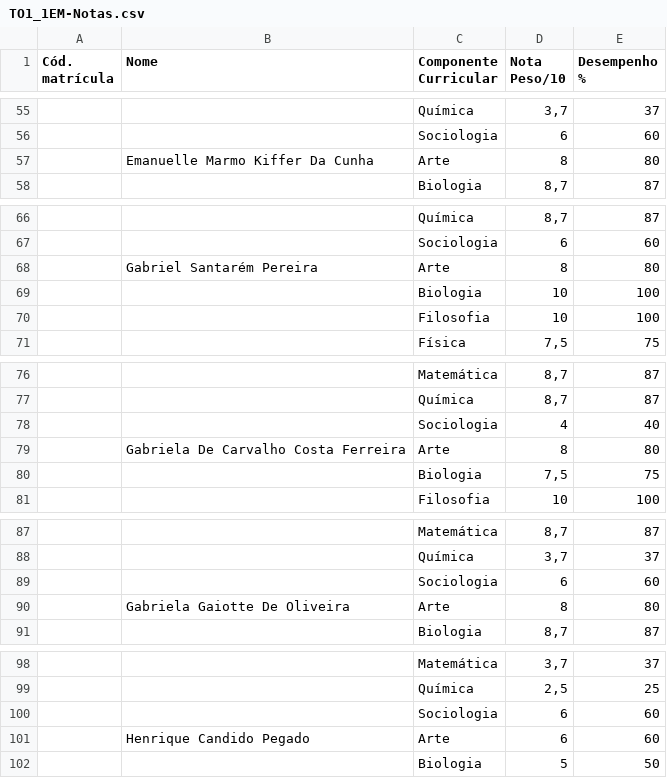
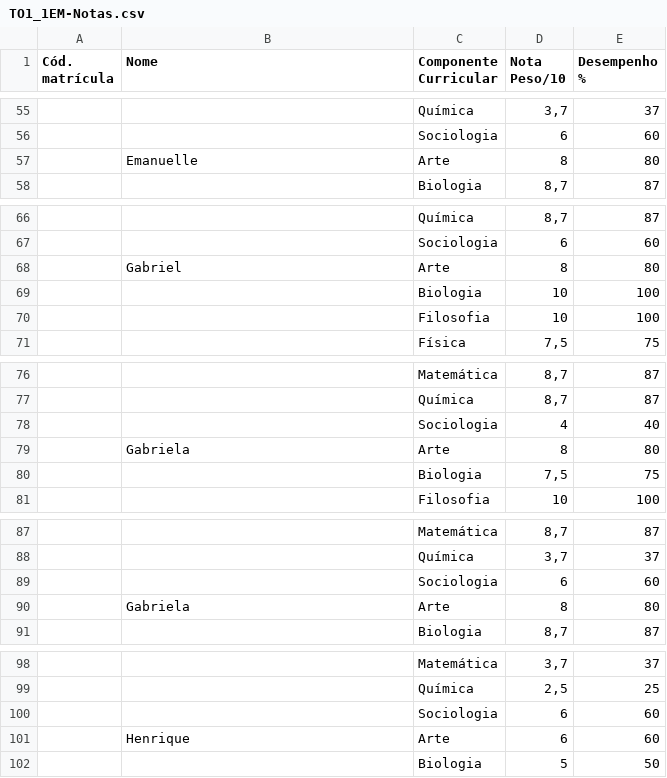
Before and after one commit to KarinaSampaio/Lan-amento_de_notas, a CSV file: TO1_1EM-Notas.csv, drawn as a sheet; only a part is shown, gaps mark what is left out; the diff covers the shown part only; the diff names each change by its address in the sheet, - before the commit and + after, or states it on an @@ line.

```diff
--- a/TO1_1EM-Notas.csv
+++ b/TO1_1EM-Notas.csv
-B57 (Nome): Emanuelle Marmo Kiffer Da Cunha
+B57 (Nome): Emanuelle
-B68 (Nome): Gabriel Santarém Pereira
+B68 (Nome): Gabriel
-B79 (Nome): Gabriela De Carvalho Costa Ferreira
+B79 (Nome): Gabriela
-B90 (Nome): Gabriela Gaiotte De Oliveira
+B90 (Nome): Gabriela
-B101 (Nome): Henrique Candido Pegado
+B101 (Nome): Henrique
```
Also changed, not shown: 26 edited cells elsewhere in this file.
